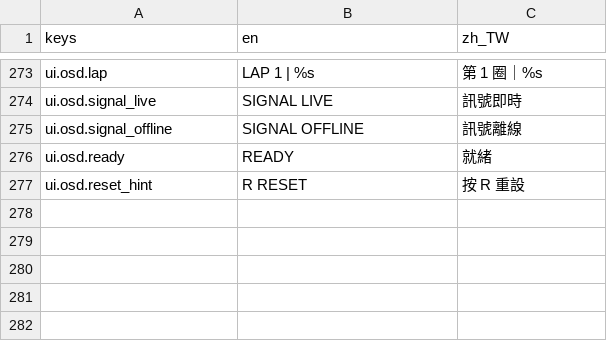
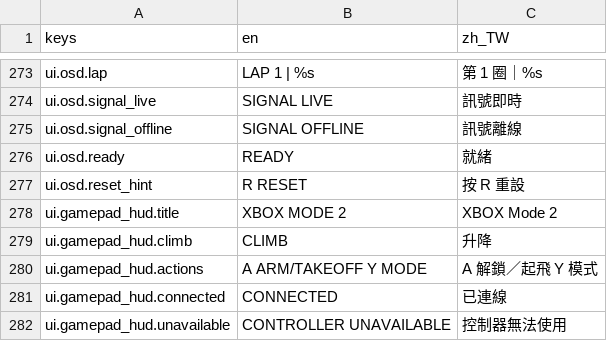
Before and after one commit to KarlSideProjects/AeroSim, a CSV file: locales/ui.csv, drawn as a sheet; only a part is shown, gaps mark what is left out; the diff names each change by its address in the sheet, - before the commit and + after, or states it on an @@ line.

Commit message:
feat: add assisted Mode 2 drone cockpit (#209)
* docs: plan Mode 2 assisted cockpit

* feat: adopt canonical Mode 2 profile

* feat: add live four-rotor telemetry panel

* feat: add live Xbox Mode 2 HUD

* feat: add assisted vertical hold command

* feat: add assisted heading hold

* feat: add assisted position hold

* feat: verify persistent Mode 2 cockpit

* feat: record assisted Mode 2 holds

* fix: keep cockpit HUD clear of airframe scan

* fix: align headless smoke with assisted Mode 2

* fix: isolate Mode 2 headless axis smoke

* fix: expect assisted hold in smoke

---------

Co-authored-by: Karl <Karl@fenrirdata.com>

```diff
--- a/locales/ui.csv
+++ b/locales/ui.csv
+row 278: ui.gamepad_hud.title | XBOX MODE 2 | XBOX Mode 2
+row 279: ui.gamepad_hud.climb | CLIMB | 升降
+row 280: ui.gamepad_hud.actions | A ARM/TAKEOFF Y MODE | A 解鎖／起飛 Y 模式
+row 281: ui.gamepad_hud.connected | CONNECTED | 已連線
+row 282: ui.gamepad_hud.unavailable | CONTROLLER UNAVAILABLE | 控制器無法使用
```
Also changed, not shown: 21 other files.
